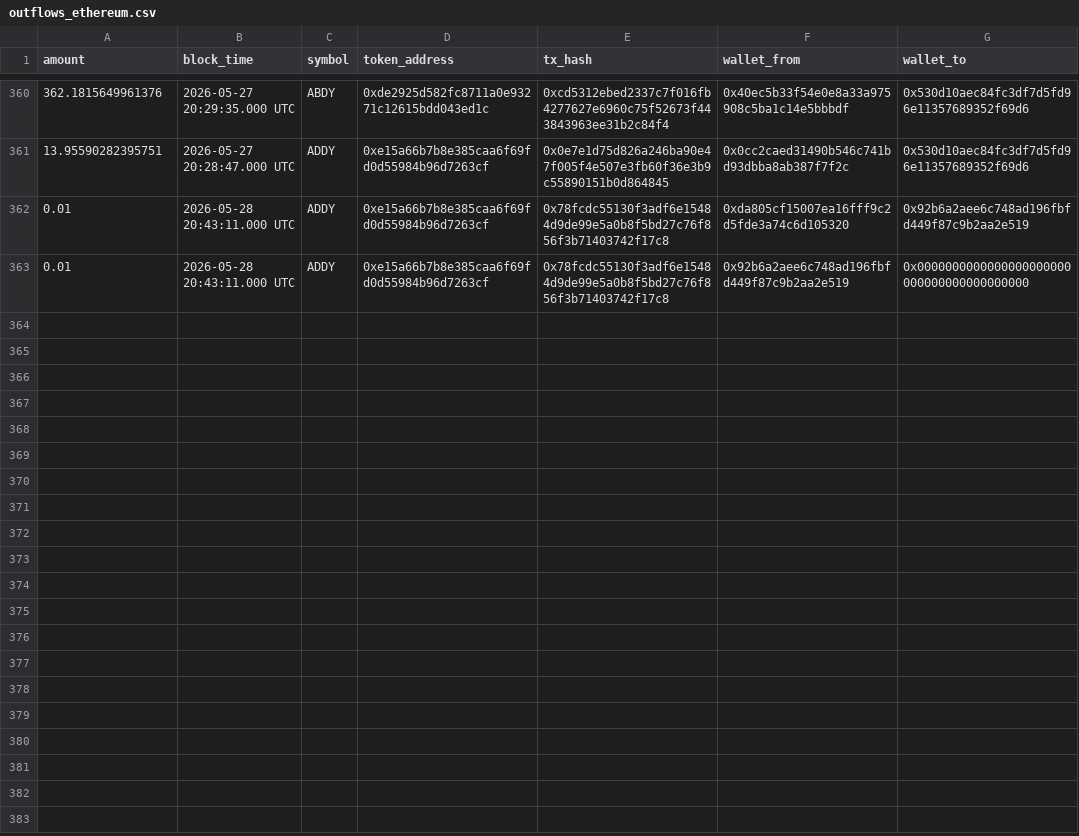
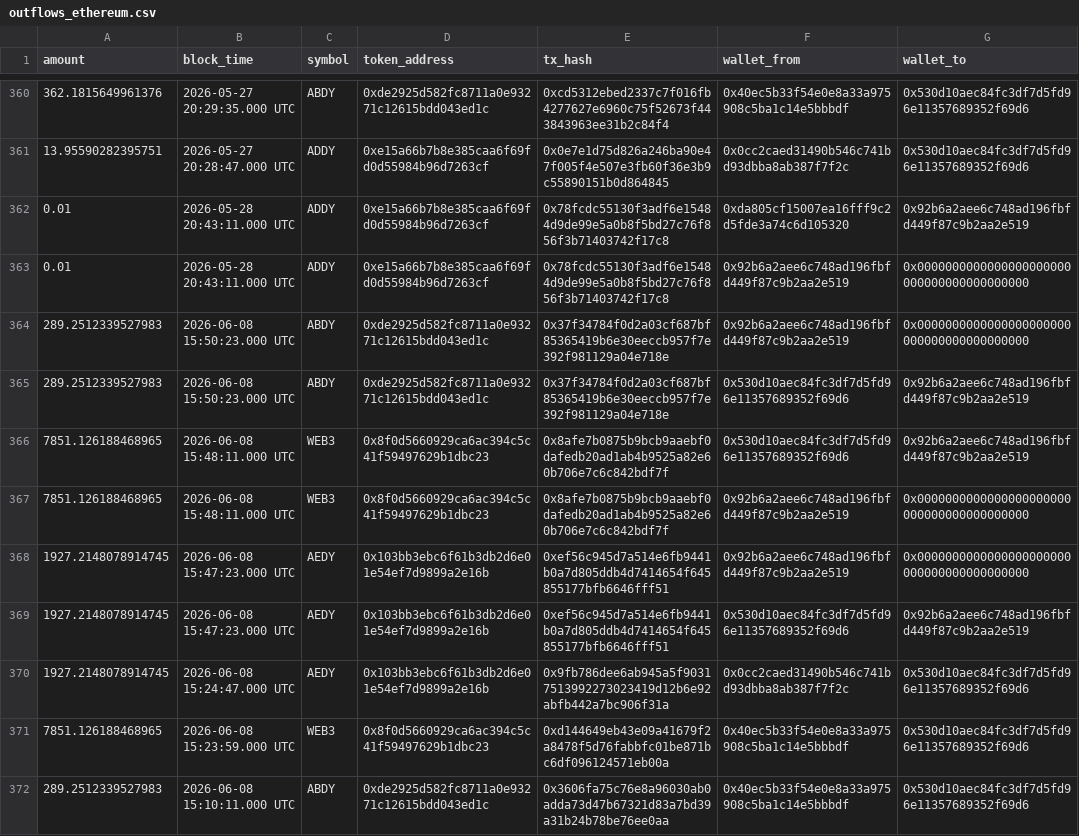
Before and after one commit to bahumadap/outflows, a CSV file: data/raw/outflows_ethereum.csv, drawn as a sheet; only a part is shown, gaps mark what is left out; the diff covers the shown part only.

```diff
--- a/data/raw/outflows_ethereum.csv
+++ b/data/raw/outflows_ethereum.csv
@@ -363 +363,10 @@ amount,block_time,symbol,token_address,tx_hash,wallet_from,wallet_to
 0.01,2026-05-28 20:43:11.000 UTC,ADDY,0xe15a66b7b8e385caa6f69fd0d55984b96d7263cf,0x78fcdc55130f3adf6e15484d9de99e5a0b8f5bd27c76f856f3b71403742f17c8,0x92b6a2aee6c748ad196fbfd449f87c9b2aa2e519,0x0000000000000000000000000000000000000000
+289.2512339527983,2026-06-08 15:50:23.000 UTC,ABDY,0xde2925d582fc8711a0e93271c12615bdd043ed1c,0x37f34784f0d2a03cf687bf85365419b6e30eeccb957f7e392f981129a04e718e,0x92b6a2aee6c748ad196fbfd449f87c9b2aa2e519,0x0000000000000000000000000000000000000000
+289.2512339527983,2026-06-08 15:50:23.000 UTC,ABDY,0xde2925d582fc8711a0e93271c12615bdd043ed1c,0x37f34784f0d2a03cf687bf85365419b6e30eeccb957f7e392f981129a04e718e,0x530d10aec84fc3df7d5fd96e11357689352f69d6,0x92b6a2aee6c748ad196fbfd449f87c9b2aa2e519
+7851.126188468965,2026-06-08 15:48:11.000 UTC,WEB3,0x8f0d5660929ca6ac394c5c41f59497629b1dbc23,0x8afe7b0875b9bcb9aaebf0dafedb20ad1ab4b9525a82e60b706e7c6c842bdf7f,0x530d10aec84fc3df7d5fd96e11357689352f69d6,0x92b6a2aee6c748ad196fbfd449f87c9b2aa2e519
+7851.126188468965,2026-06-08 15:48:11.000 UTC,WEB3,0x8f0d5660929ca6ac394c5c41f59497629b1dbc23,0x8afe7b0875b9bcb9aaebf0dafedb20ad1ab4b9525a82e60b706e7c6c842bdf7f,0x92b6a2aee6c748ad196fbfd449f87c9b2aa2e519,0x0000000000000000000000000000000000000000
+1927.2148078914745,2026-06-08 15:47:23.000 UTC,AEDY,0x103bb3ebc6f61b3db2d6e01e54ef7d9899a2e16b,0xef56c945d7a514e6fb9441b0a7d805ddb4d7414654f645855177bfb6646fff51,0x92b6a2aee6c748ad196fbfd449f87c9b2aa2e519,0x0000000000000000000000000000000000000000
+1927.2148078914745,2026-06-08 15:47:23.000 UTC,AEDY,0x103bb3ebc6f61b3db2d6e01e54ef7d9899a2e16b,0xef56c945d7a514e6fb9441b0a7d805ddb4d7414654f645855177bfb6646fff51,0x530d10aec84fc3df7d5fd96e11357689352f69d6,0x92b6a2aee6c748ad196fbfd449f87c9b2aa2e519
+1927.2148078914745,2026-06-08 15:24:47.000 UTC,AEDY,0x103bb3ebc6f61b3db2d6e01e54ef7d9899a2e16b,0x9fb786dee6ab945a5f90317513992273023419d12b6e92abfb442a7bc906f31a,0x0cc2caed31490b546c741bd93dbba8ab387f7f2c,0x530d10aec84fc3df7d5fd96e11357689352f69d6
+7851.126188468965,2026-06-08 15:23:59.000 UTC,WEB3,0x8f0d5660929ca6ac394c5c41f59497629b1dbc23,0xd144649eb43e09a41679f2a8478f5d76fabbfc01be871bc6df096124571eb00a,0x40ec5b33f54e0e8a33a975908c5ba1c14e5bbbdf,0x530d10aec84fc3df7d5fd96e11357689352f69d6
+289.2512339527983,2026-06-08 15:10:11.000 UTC,ABDY,0xde2925d582fc8711a0e93271c12615bdd043ed1c,0x3606fa75c76e8a96030ab0adda73d47b67321d83a7bd39a31b24b78be76ee0aa,0x40ec5b33f54e0e8a33a975908c5ba1c14e5bbbdf,0x530d10aec84fc3df7d5fd96e11357689352f69d6
```
Also changed, not shown: 9 added rows elsewhere in this file, data/processed/balances.csv, data/processed/contract_balances.csv, 8 other files.
